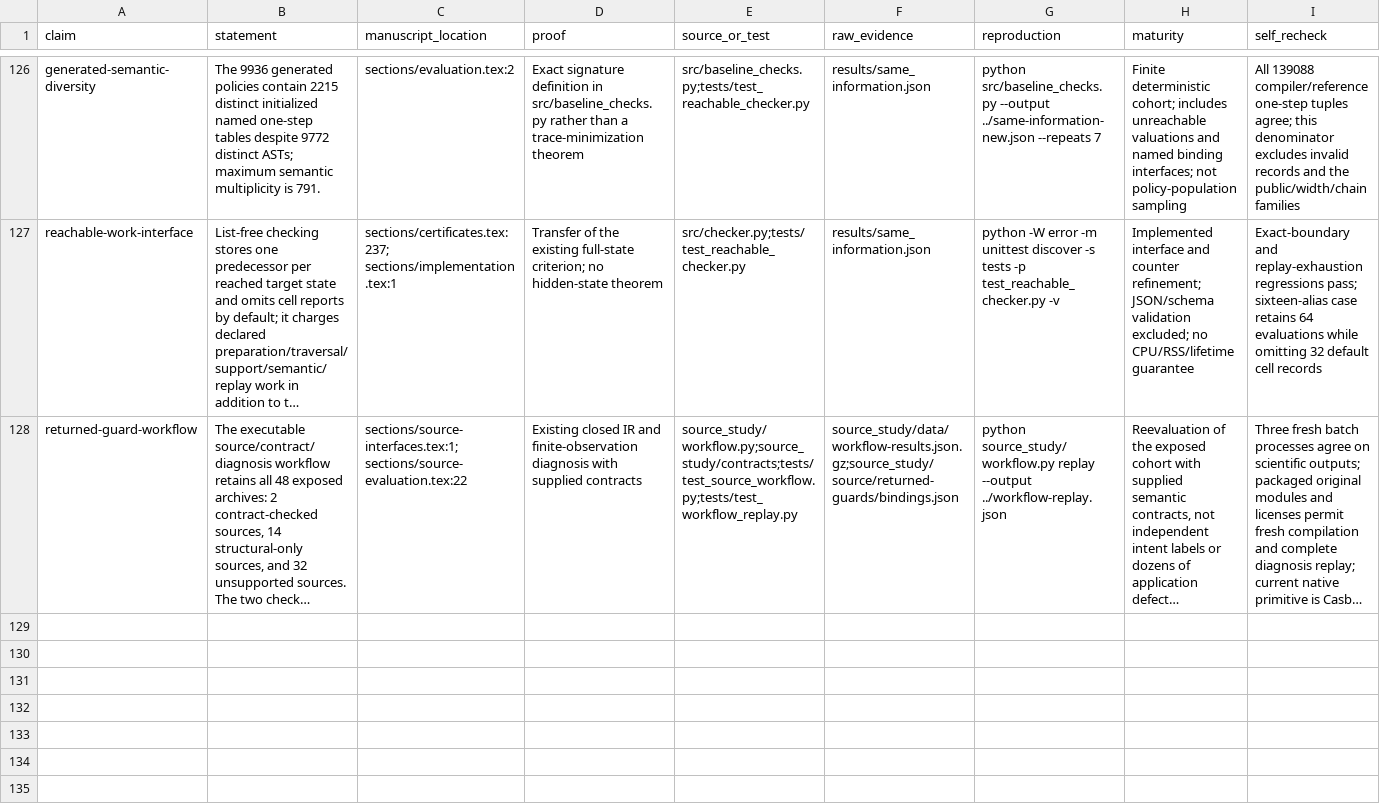
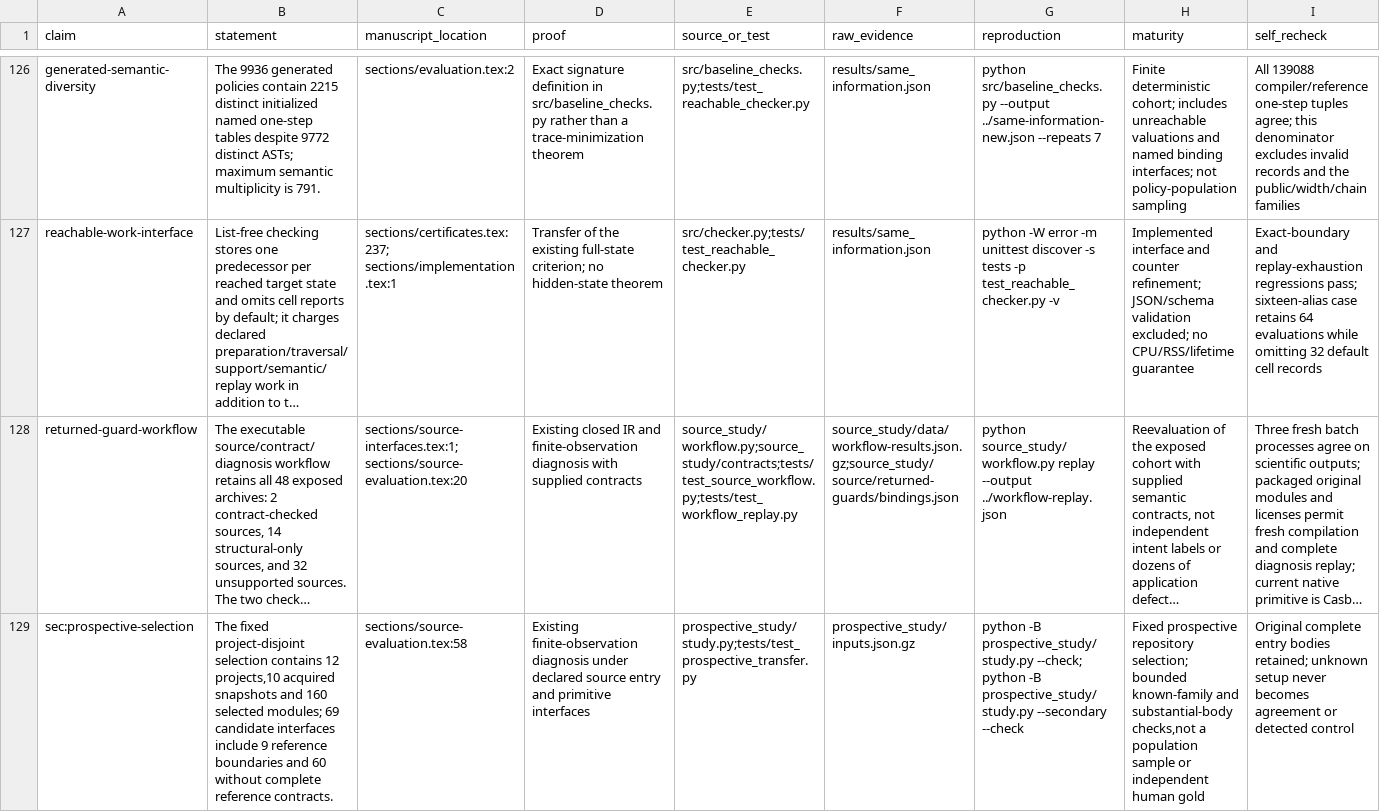
Before and after one commit to Haoyi-Zhang/AuthRefine, a CSV file: claim_evidence_ledger.csv, drawn as a sheet; only a part is shown, gaps mark what is left out; long unchanged cells end in …; the diff covers the shown part only; the diff names each change by its address in the sheet, - before the commit and + after, or states it on an @@ line.

Commit message:
Add fixed project-disjoint transfer and source-bound adaptation study

```diff
--- a/claim_evidence_ledger.csv
+++ b/claim_evidence_ledger.csv
-C128 (manuscript_location): sections/source-interfaces.tex:1; sections/source-evaluation.tex:22
+C128 (manuscript_location): sections/source-interfaces.tex:1; sections/source-evaluation.tex:20
+row 129: sec:prospective-selection | The fixed project-disjoint selection contains 12 projects,10 acquired snapshots and 160 selected modules; 69 candidate interfaces include 9 reference boundaries and 60 without complete reference contracts. | sections/source-evaluation.tex:58 | Existing finite-observation diagnosis under declared source entry and primitive interfaces | prospective_study/study.py;tests/test_prospective_transfer.py | prospective_study/inputs.json.gz | python -B prospective_study/study.py --check; python -B prospective_study/study.py --secondary --check | Fixed prospective repository selection; bounded known-family and substantial-body checks,not a population sample or independent human gold | Original complete entry bodies retained; unknown setup never becomes agreement or detected control
```
Also changed, not shown: 2 added rows elsewhere in this file, 8 other files.
